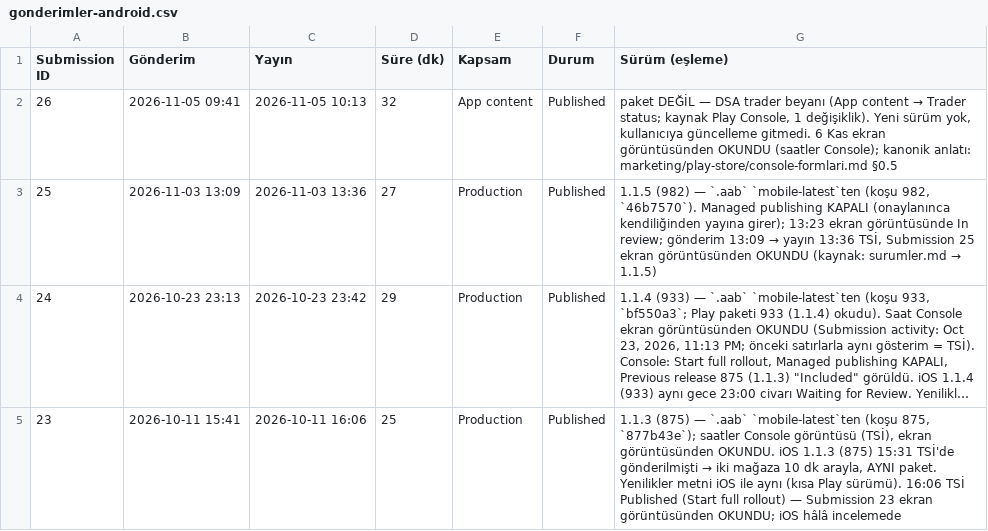
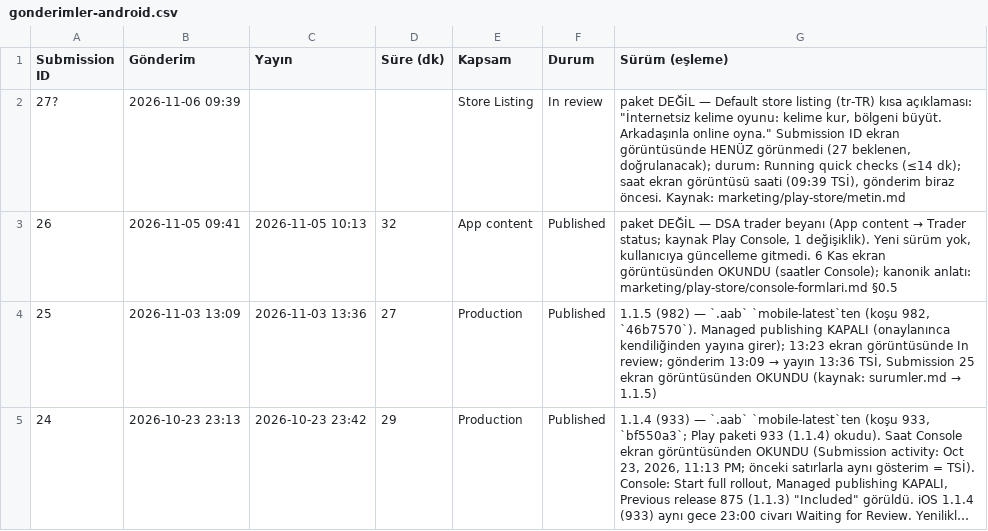
Before and after one commit to alpcapa/kelimeki, a CSV file: mobile/docs/surumler/gonderimler-android.csv, drawn as a sheet; only a part is shown; the shorter side is filled out with more unchanged rows; long unchanged cells end in ….

```diff
--- a/mobile/docs/surumler/gonderimler-android.csv
+++ b/mobile/docs/surumler/gonderimler-android.csv
@@ -1,2 +1,3 @@
 Submission ID,Gönderim,Yayın,Süre (dk),Kapsam,Durum,Sürüm (eşleme)
+27?,2026-11-06 09:39,,,Store Listing,In review,"paket DEĞİL — Default store listing (tr-TR) kısa açıklaması: ""İnternetsiz kelime oyunu: kelime kur, bölgeni büyüt. Arkadaşınla online oyna."" Submission ID ekran görüntüsünde HENÜZ görünmedi (27 beklenen, doğrulanacak); durum: Running quick checks (≤14 dk); saat ekran görüntüsü saati (09:39 TSİ), gönderim biraz öncesi. Kaynak: marketing/play-store/metin.md"
 26,2026-11-05 09:41,2026-11-05 10:13,32,App content,Published,"paket DEĞİL — DSA trader beyanı (App content → Trader status; kaynak Play Console, 1 değişiklik). Yeni sürüm yok, kullanıcıya güncelleme gitmedi. 6 Kas ekran görüntüsünden OKUNDU (saatler Console); kanonik anlatı: marketing/play-store/console-formlari.md §0.5"
```
Also changed, not shown: 1 other file.
